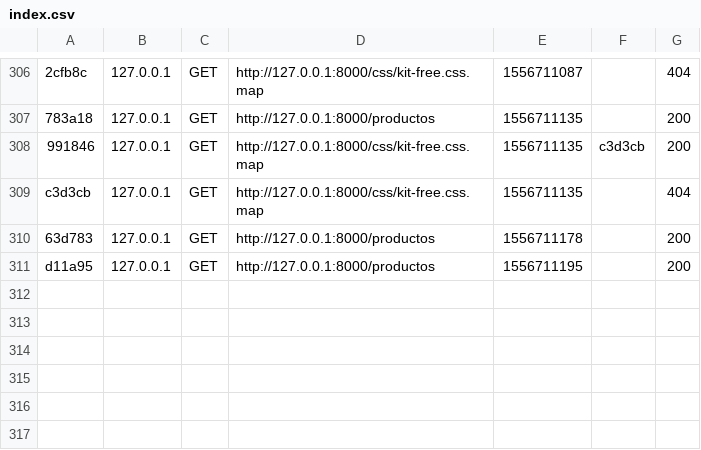
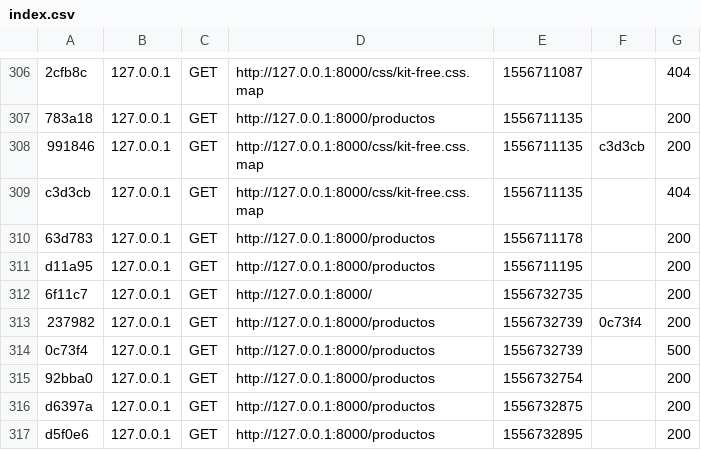
Before and after one commit to davidvic99/tiendaBRD, a CSV file: var/cache/dev/profiler/index.csv, drawn as a sheet; only a part is shown, gaps mark what is left out.

```diff
--- a/var/cache/dev/profiler/index.csv
+++ b/var/cache/dev/profiler/index.csv
@@ -311 +311,7 @@ c3d3cb,127.0.0.1,GET,http://127.0.0.1:8000/css/kit-free.css.map,1556711135,,404
 d11a95,127.0.0.1,GET,http://127.0.0.1:8000/productos,1556711195,,200
+6f11c7,127.0.0.1,GET,http://127.0.0.1:8000/,1556732735,,200
+237982,127.0.0.1,GET,http://127.0.0.1:8000/productos,1556732739,0c73f4,200
+0c73f4,127.0.0.1,GET,http://127.0.0.1:8000/productos,1556732739,,500
+92bba0,127.0.0.1,GET,http://127.0.0.1:8000/productos,1556732754,,200
+d6397a,127.0.0.1,GET,http://127.0.0.1:8000/productos,1556732875,,200
+d5f0e6,127.0.0.1,GET,http://127.0.0.1:8000/productos,1556732895,,200
```
Also changed, not shown: 26 other files.
